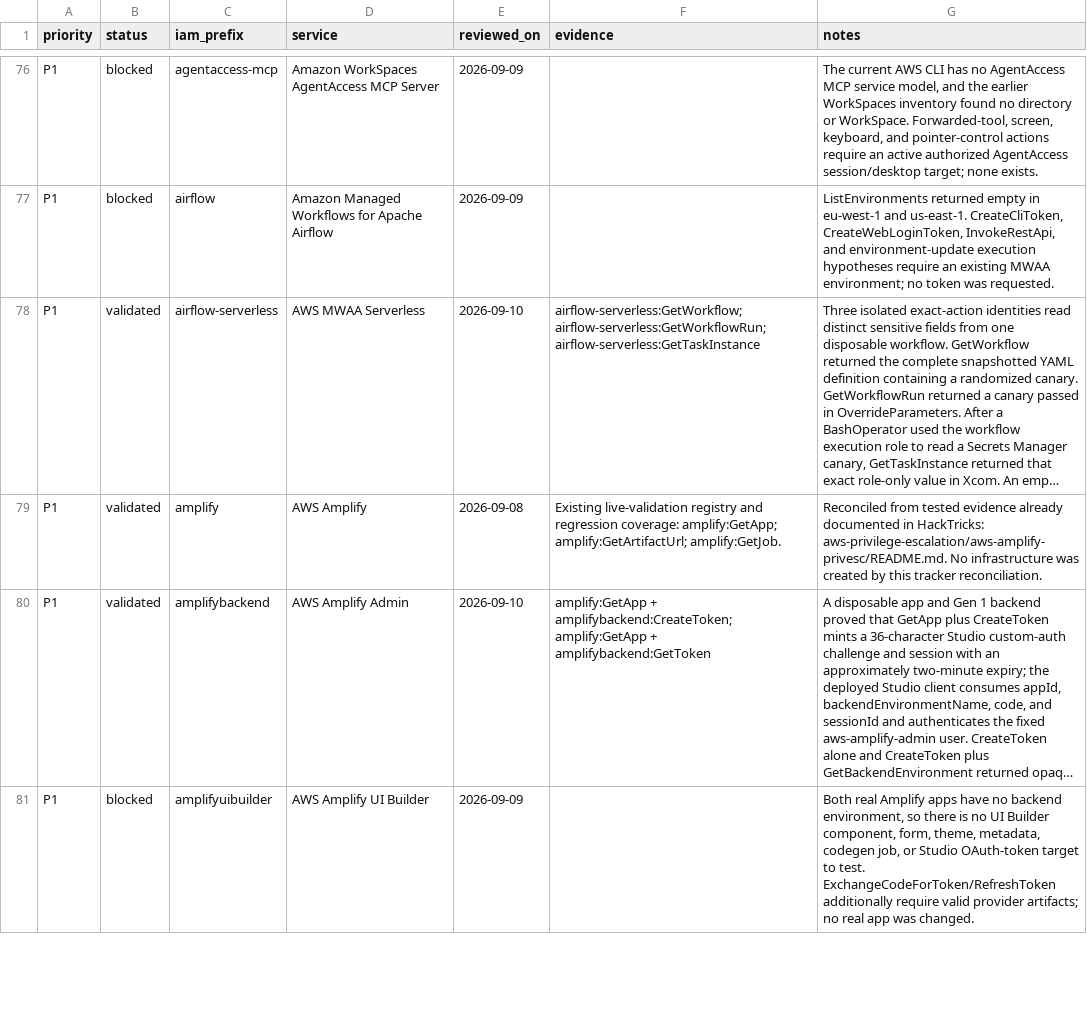
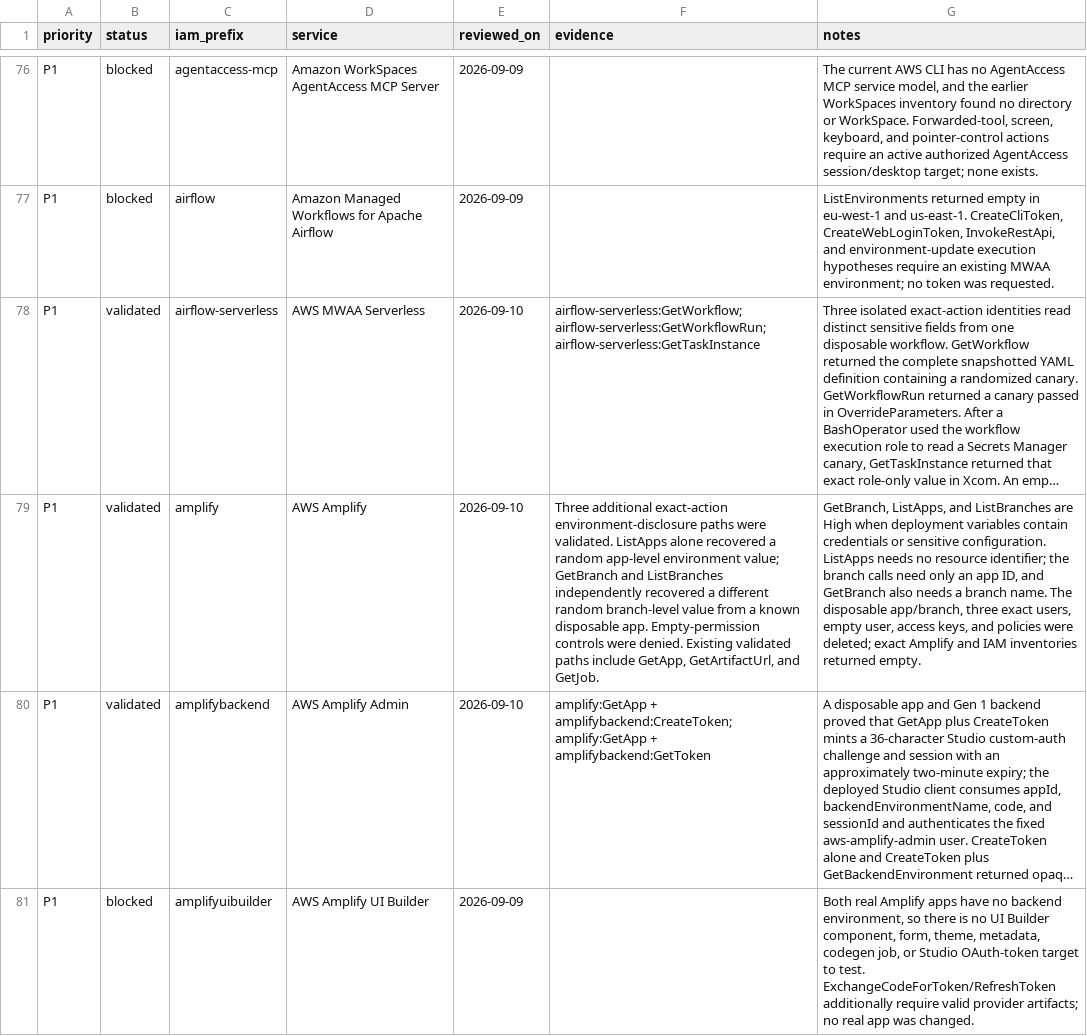
Before and after one commit to peass-ng/CloudPEASS, a CSV file: docs/AWS-service-security-review.csv, drawn as a sheet; only a part is shown, gaps mark what is left out; long unchanged cells end in …; the diff covers the shown part only; the diff names each change by its address in the sheet, - before the commit and + after, or states it on an @@ line.

Commit message:
Classify additional protected configuration reads

```diff
--- a/docs/AWS-service-security-review.csv
+++ b/docs/AWS-service-security-review.csv
-E79 (reviewed_on): 2026-09-08
+E79 (reviewed_on): 2026-09-10
-F79 (evidence): Existing live-validation registry and regression coverage: amplify:GetApp; amplify:GetArtifactUrl; amplify:GetJob.
+F79 (evidence): Three additional exact-action environment-disclosure paths were validated. ListApps alone recovered a random app-level environment value; GetBranch and ListBranches independently recovered a different random branch-level value from a known disposable app. Empty-permission controls were denied. Existing validated paths include GetApp, GetArtifactUrl, and GetJob.
-G79 (notes): Reconciled from tested evidence already documented in HackTricks: aws-privilege-escalation/aws-amplify-privesc/README.md. No infrastructure was created by this tracker reconciliation.
+G79 (notes): GetBranch, ListApps, and ListBranches are High when deployment variables contain credentials or sensitive configuration. ListApps needs no resource identifier; the branch calls need only an app ID, and GetBranch also needs a branch name. The disposable app/branch, three exact users, empty user, access keys, and policies were deleted; exact Amplify and IAM inventories returned empty.
```
Also changed, not shown: 6 edited cells elsewhere in this file, 4 other files.
